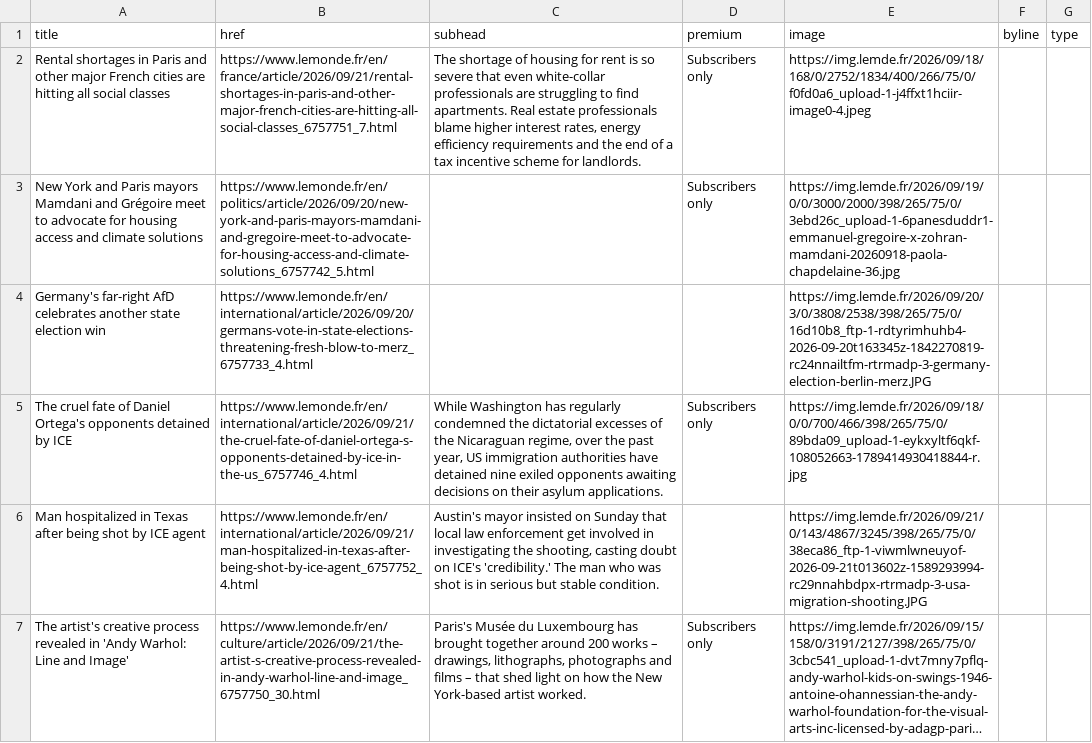
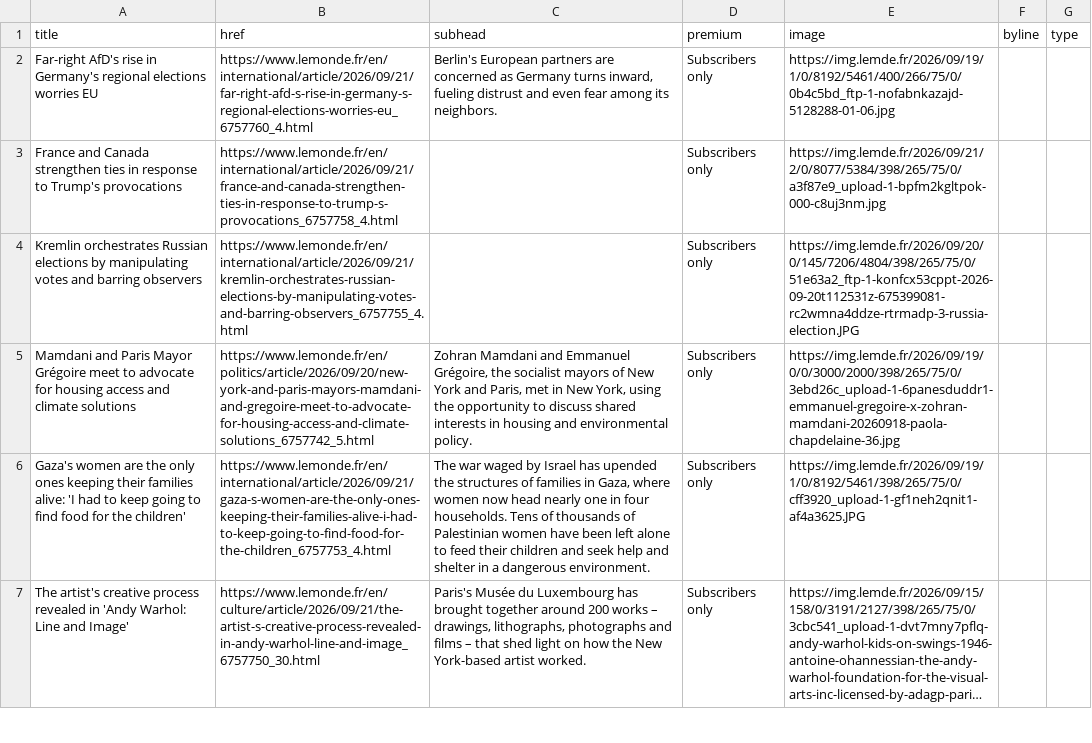
Before and after one commit to nicchoi-29/lede-07-homework-lemonde, a CSV file: lemonde-headlines.csv, drawn as a sheet; only a part is shown; long unchanged cells end in …; removed rows and columns are numbered as before the commit, all else as after; the diff covers the shown part only; the diff names each change by its address in the sheet, - before the commit and + after, or states it on an @@ line.

```diff
--- a/lemonde-headlines.csv
+++ b/lemonde-headlines.csv
-A2 (title): Rental shortages in Paris and other major French cities are hitting all social classes
+A2 (title): Far-right AfD's rise in Germany's regional elections worries EU
-B2 (href): https://www.lemonde.fr/en/france/article/2026/09/21/rental-shortages-in-paris-and-other-major-french-cities-are-hitting-all-social-classes_6757751_7.html
+B2 (href): https://www.lemonde.fr/en/international/article/2026/09/21/far-right-afd-s-rise-in-germany-s-regional-elections-worries-eu_6757760_4.html
-C2 (subhead): The shortage of housing for rent is so severe that even white-collar professionals are struggling to find apartments. Real estate professionals blame higher interest rates, energy efficiency requirements and the end of a tax incentive scheme for landlords.
+C2 (subhead): Berlin's European partners are concerned as Germany turns inward, fueling distrust and even fear among its neighbors.
-E2 (image): https://img.lemde.fr/2026/09/18/168/0/2752/1834/400/266/75/0/f0fd0a6_upload-1-j4ffxt1hciir-image0-4.jpeg
+E2 (image): https://img.lemde.fr/2026/09/19/1/0/8192/5461/400/266/75/0/0b4c5bd_ftp-1-nofabnkazajd-5128288-01-06.jpg
+row 3: France and Canada strengthen ties in response to Trump's provocations | https://www.lemonde.fr/en/international/article/2026/09/21/france-and-canada-strengthen-ties-in-response-to-trump-s-provocations_6757758_4.html |  | Subscribers only | https://img.lemde.fr/2026/09/21/2/0/8077/5384/398/265/75/0/a3f87e9_upload-1-bpfm2kgltpok-000-c8uj3nm.jpg
+row 4: Kremlin orchestrates Russian elections by manipulating votes and barring observers | https://www.lemonde.fr/en/international/article/2026/09/21/kremlin-orchestrates-russian-elections-by-manipulating-votes-and-barring-observers_6757755_4.html |  | Subscribers only | https://img.lemde.fr/2026/09/20/0/145/7206/4804/398/265/75/0/51e63a2_ftp-1-konfcx53cppt-2026-09-20t112531z-675399081-rc2wmna4ddze-rtrmadp-3-russia-election.JPG
-A5 (title): New York and Paris mayors Mamdani and Grégoire meet…
+A5 (title): Mamdani and Paris Mayor Grégoire meet…
-C5 (subhead): (empty)
+C5 (subhead): Zohran Mamdani and Emmanuel Grégoire, the socialist mayors of New York and Paris, met in New York, using the opportunity to discuss shared interests in housing and environmental policy.
-row 4: Germany's far-right AfD celebrates another state election win | https://www.lemonde.fr/en/international/article/2026/09/20/germans-vote-in-state-elections-threatening-fresh-blow-to-merz_6757733_4.html |  |  | https://img.lemde.fr/2026/09/20/3/0/3808/2538/398/265/75/0/16d10b8_ftp-1-rdtyrimhuhb4-2026-09-20t163345z-1842270819-rc24nnailtfm-rtrmadp-3-germany-election-berlin-merz.JPG
-A6 (title): The cruel fate of Daniel Ortega's opponents detained by ICE
+A6 (title): Gaza's women are the only ones keeping their families alive: 'I had to keep going to find food for the children'
-B6 (href): https://www.lemonde.fr/en/international/article/2026/09/21/the-cruel-fate-of-daniel-ortega-s-opponents-detained-by-ice-in-the-us_6757746_4.html
+B6 (href): https://www.lemonde.fr/en/international/article/2026/09/21/gaza-s-women-are-the-only-ones-keeping-their-families-alive-i-had-to-keep-going-to-find-food-for-the-children_6757753_4.html
-C6 (subhead): While Washington has regularly condemned the dictatorial excesses of the Nicaraguan regime, over the past year, US immigration authorities have detained nine exiled opponents awaiting decisions on their asylum applications.
+C6 (subhead): The war waged by Israel has upended the structures of families in Gaza, where women now head nearly one in four households. Tens of thousands of Palestinian women have been left alone to feed their children and seek help and shelter in a dangerous environment.
-E6 (image): https://img.lemde.fr/2026/09/18/0/0/700/466/398/265/75/0/89bda09_upload-1-eykxyltf6qkf-108052663-1789414930418844-r.jpg
+E6 (image): https://img.lemde.fr/2026/09/19/1/0/8192/5461/398/265/75/0/cff3920_upload-1-gf1neh2qnit1-af4a3625.JPG
-row 6: Man hospitalized in Texas after being shot by ICE agent | https://www.lemonde.fr/en/international/article/2026/09/21/man-hospitalized-in-texas-after-being-shot-by-ice-agent_6757752_4.html | Austin's mayor insisted on Sunday that local law enforcement get involved in investigating the shooting, casting doubt on ICE's 'credibility.' The man who was shot is in serious but stable condition. |  | https://img.lemde.fr/2026/09/21/0/143/4867/3245/398/265/75/0/38eca86_ftp-1-viwmlwneuyof-2026-09-21t013602z-1589293994-rc29nnahbdpx-rtrmadp-3-usa-migration-shooting.JPG
```
Also changed, not shown: 11 added rows, 11 removed rows, 1 moved row and 5 edited cells elsewhere in this file.
